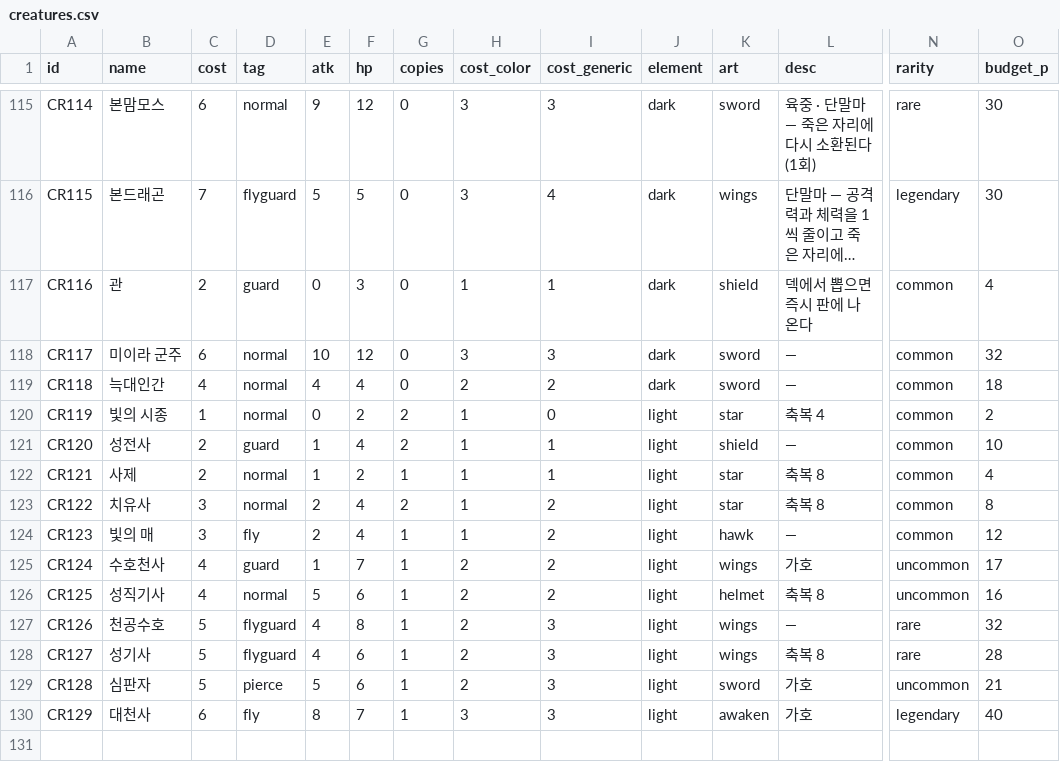
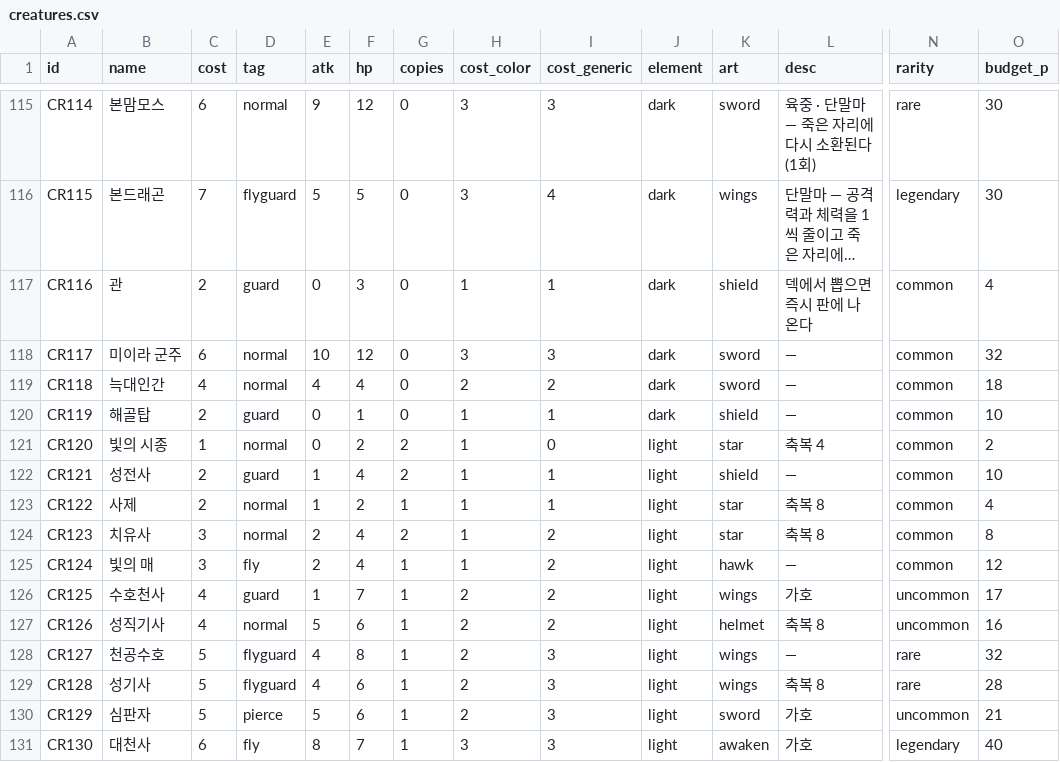
Before and after one commit to sepi-toolbox/ten, a CSV file: data/creatures.csv, drawn as a sheet; only a part is shown, gaps mark what is left out; long unchanged cells end in …; addresses are those after the commit; rows hold the shown columns only; the diff names each change by its address in the sheet, - before the commit and + after, or states it on an @@ line.

```diff
--- a/data/creatures.csv
+++ b/data/creatures.csv
+row 120: CR119 | 해골탑 | 2 | guard | 0 | 1 | 0 | 1 | 1 | dark | shield | — | common | 10
-A121 (id): CR119
+A121 (id): CR120
-A122 (id): CR120
+A122 (id): CR121
-A123 (id): CR121
+A123 (id): CR122
-A124 (id): CR122
+A124 (id): CR123
-A125 (id): CR123
+A125 (id): CR124
-A126 (id): CR124
+A126 (id): CR125
-A127 (id): CR125
+A127 (id): CR126
-A128 (id): CR126
+A128 (id): CR127
-A129 (id): CR127
+A129 (id): CR128
-A130 (id): CR128
+A130 (id): CR129
-A131 (id): CR129
+A131 (id): CR130
```
Also changed, not shown: data/sample_decks.csv, data/spells.csv, 12 other files.
